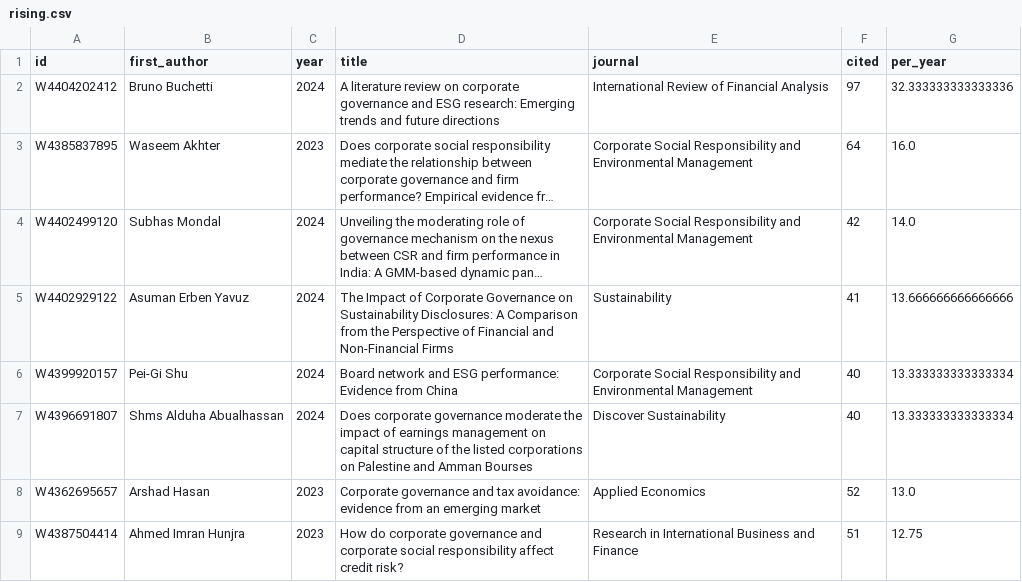
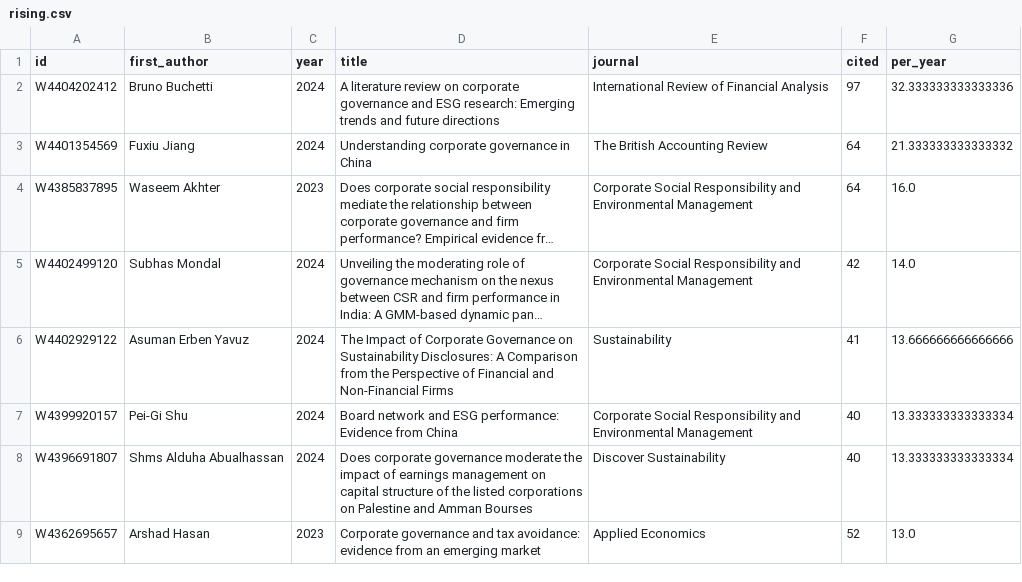
Before and after one commit to IgnacioMendozaRojas/literature-map, a CSV file: data/processed/ownership-and-boards/rising.csv, drawn as a sheet; long unchanged cells end in …; removed rows and columns are numbered as before the commit, all else as after; the diff names each change by its address in the sheet, - before the commit and + after, or states it on an @@ line.

```diff
--- a/data/processed/ownership-and-boards/rising.csv
+++ b/data/processed/ownership-and-boards/rising.csv
+row 3: W4401354569 | Fuxiu Jiang | 2024 | Understanding corporate governance in China | The British Accounting Review | 64 | 21.333333333333332
-row 9: W4387504414 | Ahmed Imran Hunjra | 2023 | How do corporate governance and corporate social responsibility affect credit risk? | Research in International Business and Finance | 51 | 12.75
```
Also changed, not shown: data/processed/ai-and-labour-costs/authors.csv, data/processed/ai-and-labour-costs/gaps.csv, 29 other files.
